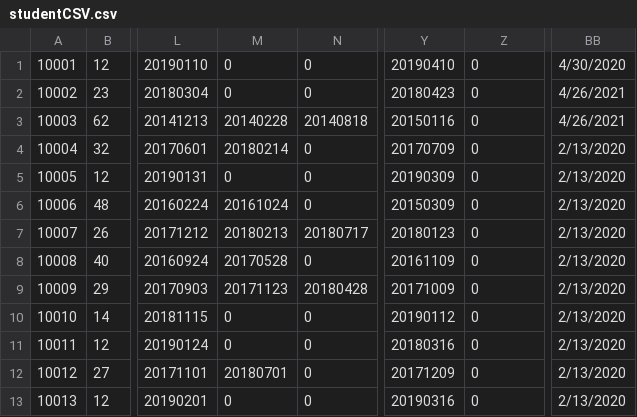
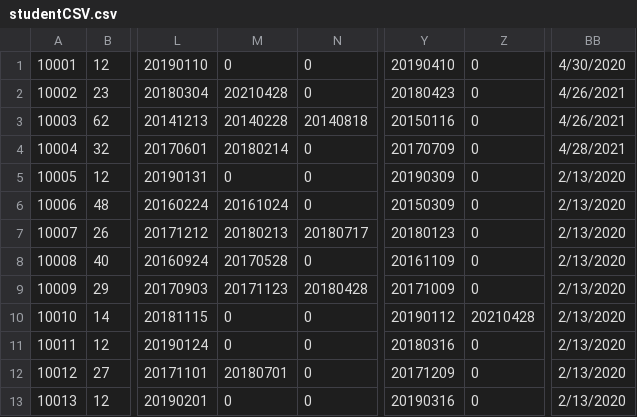
Before and after one commit to YiningChen2022/INFO6200Final, a CSV file: FinalProject/studentCSV.csv, drawn as a sheet; only a part is shown, gaps mark what is left out; the diff names each change by its address in the sheet, - before the commit and + after, or states it on an @@ line.

```diff
--- a/FinalProject/studentCSV.csv
+++ b/FinalProject/studentCSV.csv
-M2: 0
+M2: 20210428
-BB4: 2/13/2020
+BB4: 4/28/2021
-Z10: 0
+Z10: 20210428
```
Also changed, not shown: FinalProject/teacherCSV.csv, 3 other files.
